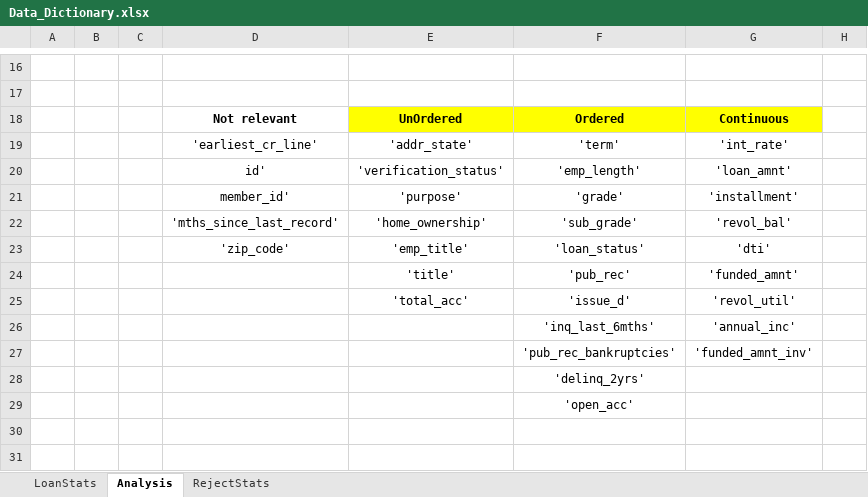
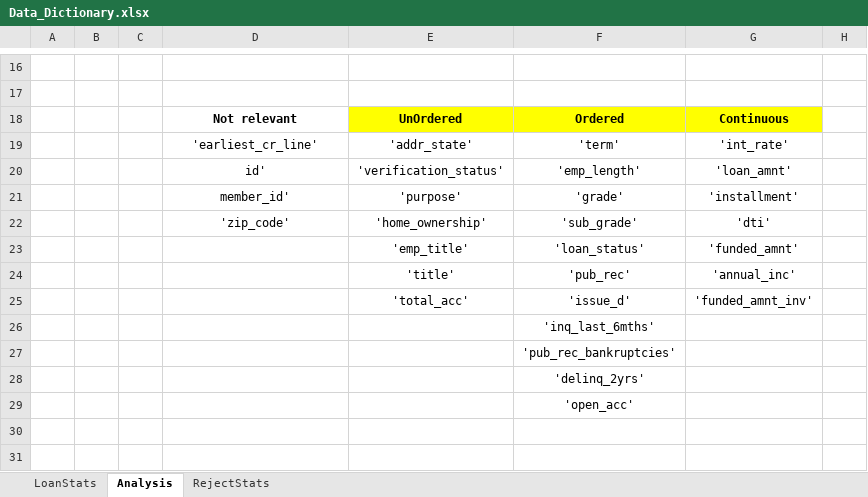
Before and after one commit to Shakeebbk/lending_club_eda, an Excel workbook: Data_Dictionary.xlsx, sheet Analysis, drawn as a sheet; only a part is shown, gaps mark what is left out; values as stored, in another font and other column widths than the file's, no borders; the diff names each change by its address in the sheet, - before the commit and + after, or states it on an @@ line.

```diff
--- a/Data_Dictionary.xlsx (sheet Analysis)
+++ b/Data_Dictionary.xlsx (sheet Analysis)
-D22: 'mths_since_last_record'
+D22: 'zip_code'
-G22: 'revol_bal'
+G22: 'dti'
-D23: 'zip_code'
+D23: (empty)
-G23: 'dti'
+G23: 'funded_amnt'
-G24: 'funded_amnt'
+G24: 'annual_inc'
-G25: 'revol_util'
+G25: 'funded_amnt_inv'
-G26: 'annual_inc'
+G26: (empty)
-G27: 'funded_amnt_inv'
+G27: (empty)
```
Also changed, not shown: 2 other files.
